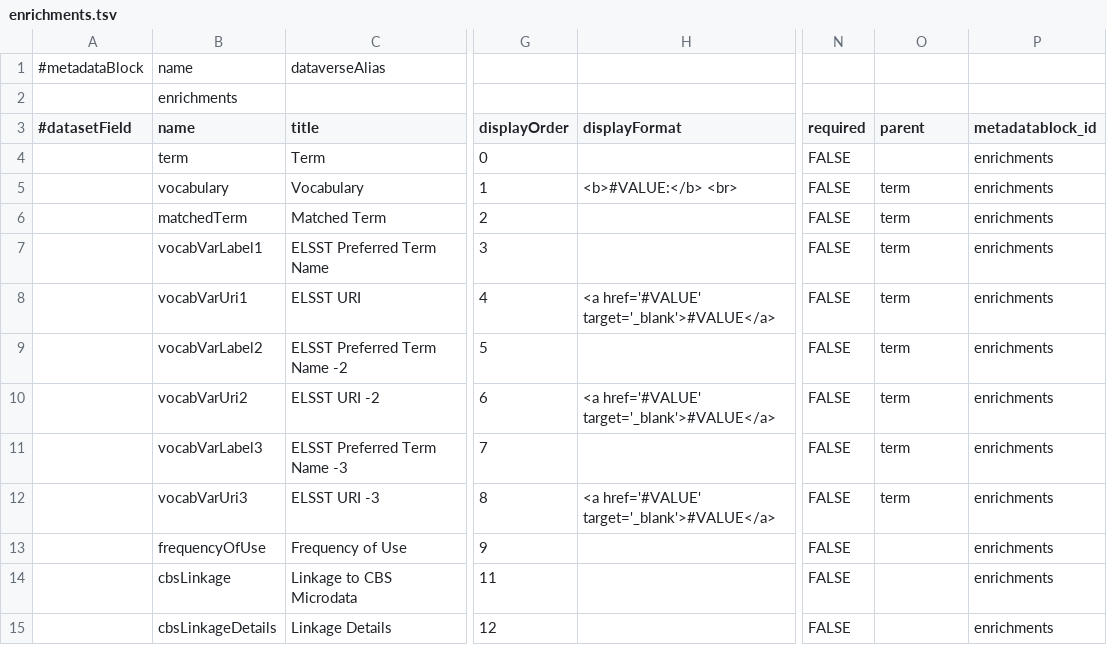
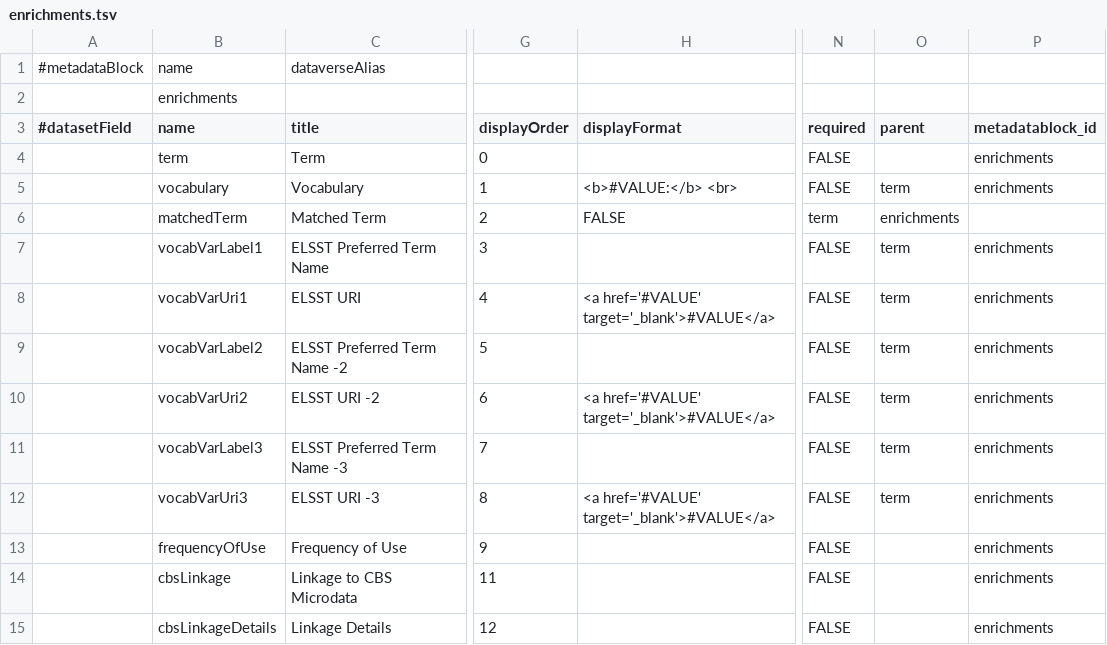
Before and after one commit to odissei-data/Custom-Metadata-Blocks, a TSV file: tsv_files/enrichments.tsv, drawn as a sheet; only a part is shown, gaps mark what is left out; the diff names each change by its address in the sheet, - before the commit and + after, or states it on an @@ line.

Commit message:
Update enrichments.tsv

```diff
--- a/tsv_files/enrichments.tsv
+++ b/tsv_files/enrichments.tsv
-H6 (displayFormat): (empty)
+H6 (displayFormat): FALSE
-N6 (required): FALSE
+N6 (required): term
-O6 (parent): term
+O6 (parent): enrichments
-P6 (metadatablock_id): enrichments
+P6 (metadatablock_id): (empty)
```
